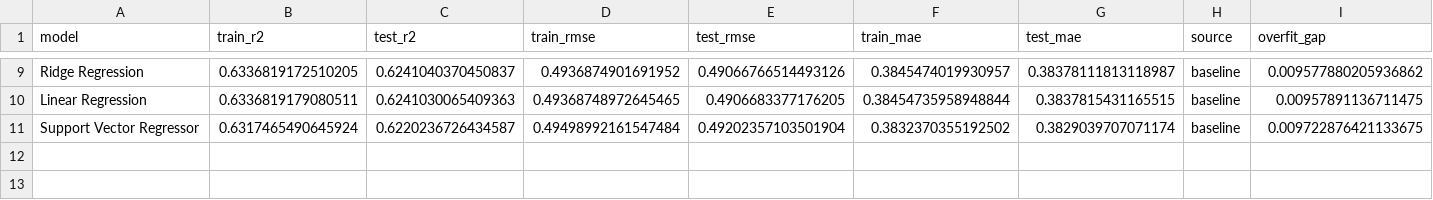
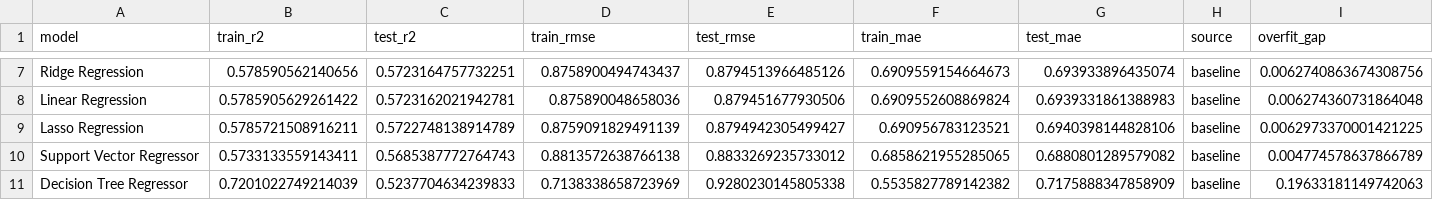
Before and after one commit to Jayant070/Airbnb-Data-Science-Project, a CSV file: models/all_price_model_metrics.csv, drawn as a sheet; only a part is shown, gaps mark what is left out; addresses are those after the commit; the diff covers the shown part only; the diff names each change by its address in the sheet, - before the commit and + after, or states it on an @@ line.

```diff
--- a/models/all_price_model_metrics.csv
+++ b/models/all_price_model_metrics.csv
-B7 (train_r2): 0.6336819172510205
+B7 (train_r2): 0.578590562140656
-C7 (test_r2): 0.6241040370450837
+C7 (test_r2): 0.5723164757732251
-D7 (train_rmse): 0.4936874901691952
+D7 (train_rmse): 0.8758900494743437
-E7 (test_rmse): 0.49066766514493126
+E7 (test_rmse): 0.8794513966485126
-F7 (train_mae): 0.3845474019930957
+F7 (train_mae): 0.6909559154664673
-G7 (test_mae): 0.38378111813118987
+G7 (test_mae): 0.693933896435074
-I7 (overfit_gap): 0.009577880205936862
+I7 (overfit_gap): 0.0062740863674308756
-B8 (train_r2): 0.6336819179080511
+B8 (train_r2): 0.5785905629261422
-C8 (test_r2): 0.6241030065409363
+C8 (test_r2): 0.5723162021942781
-D8 (train_rmse): 0.49368748972645465
+D8 (train_rmse): 0.875890048658036
-E8 (test_rmse): 0.4906683377176205
+E8 (test_rmse): 0.879451677930506
-F8 (train_mae): 0.38454735958948844
+F8 (train_mae): 0.6909552608869824
-G8 (test_mae): 0.3837815431165515
+G8 (test_mae): 0.6939331861388983
-I8 (overfit_gap): 0.00957891136711475
+I8 (overfit_gap): 0.006274360731864048
+row 9: Lasso Regression | 0.5785721508916211 | 0.5722748138914789 | 0.8759091829491139 | 0.8794942305499427 | 0.690956783123521 | 0.6940398144828106 | baseline | 0.0062973370001421225
-B10 (train_r2): 0.6317465490645924
+B10 (train_r2): 0.5733133559143411
-C10 (test_r2): 0.6220236726434587
+C10 (test_r2): 0.5685387772764743
-D10 (train_rmse): 0.49498992161547484
+D10 (train_rmse): 0.8813572638766138
-E10 (test_rmse): 0.49202357103501904
+E10 (test_rmse): 0.8833269235733012
-F10 (train_mae): 0.3832370355192502
+F10 (train_mae): 0.6858621955285065
-G10 (test_mae): 0.3829039707071174
+G10 (test_mae): 0.6880801289579082
-I10 (overfit_gap): 0.009722876421133675
+I10 (overfit_gap): 0.004774578637866789
+row 11: Decision Tree Regressor | 0.7201022749214039 | 0.5237704634239833 | 0.7138338658723969 | 0.9280230145805338 | 0.5535827789142382 | 0.7175888347858909 | baseline | 0.19633181149742063
```
Also changed, not shown: 1 added row, 3 removed rows and 28 edited cells elsewhere in this file, models/all_revenue_model_metrics.csv, 24 other files.
